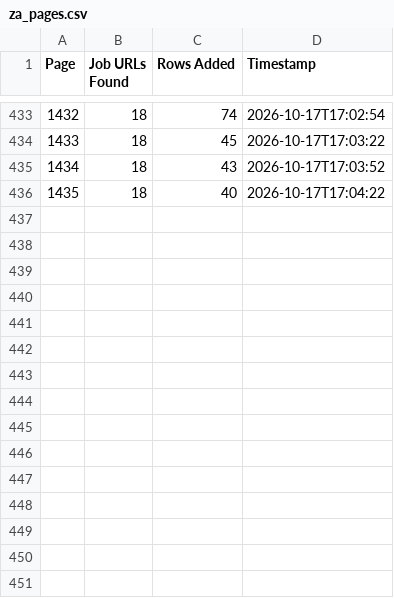
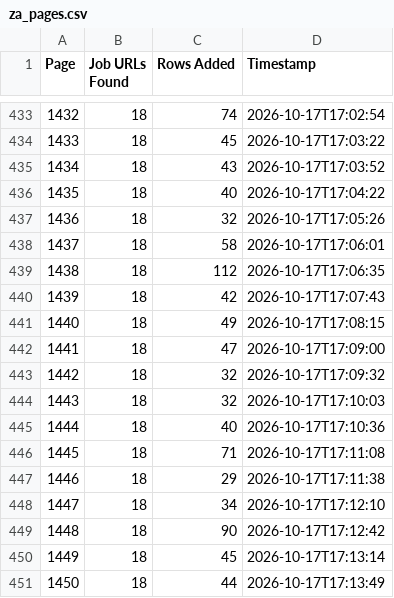
Before and after one commit to janety2000/za-1001-1500, a CSV file: za_pages.csv, drawn as a sheet; only a part is shown, gaps mark what is left out; the diff names each change by its address in the sheet, - before the commit and + after, or states it on an @@ line.

```diff
--- a/za_pages.csv
+++ b/za_pages.csv
+row 437: 1436 | 18 | 32 | 2026-10-17T17:05:26
+row 438: 1437 | 18 | 58 | 2026-10-17T17:06:01
+row 439: 1438 | 18 | 112 | 2026-10-17T17:06:35
+row 440: 1439 | 18 | 42 | 2026-10-17T17:07:43
+row 441: 1440 | 18 | 49 | 2026-10-17T17:08:15
+row 442: 1441 | 18 | 47 | 2026-10-17T17:09:00
+row 443: 1442 | 18 | 32 | 2026-10-17T17:09:32
+row 444: 1443 | 18 | 32 | 2026-10-17T17:10:03
+row 445: 1444 | 18 | 40 | 2026-10-17T17:10:36
+row 446: 1445 | 18 | 71 | 2026-10-17T17:11:08
+row 447: 1446 | 18 | 29 | 2026-10-17T17:11:38
+row 448: 1447 | 18 | 34 | 2026-10-17T17:12:10
+row 449: 1448 | 18 | 90 | 2026-10-17T17:12:42
+row 450: 1449 | 18 | 45 | 2026-10-17T17:13:14
+row 451: 1450 | 18 | 44 | 2026-10-17T17:13:49
```
Also changed, not shown: 2 other files.
